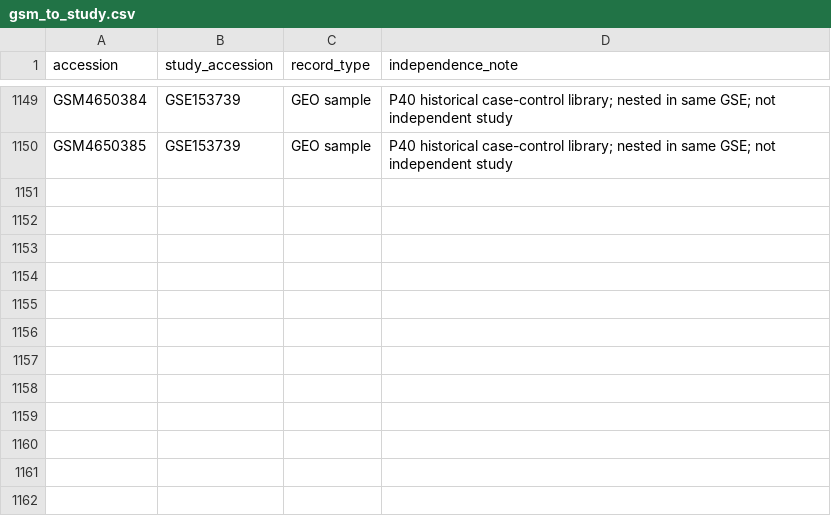
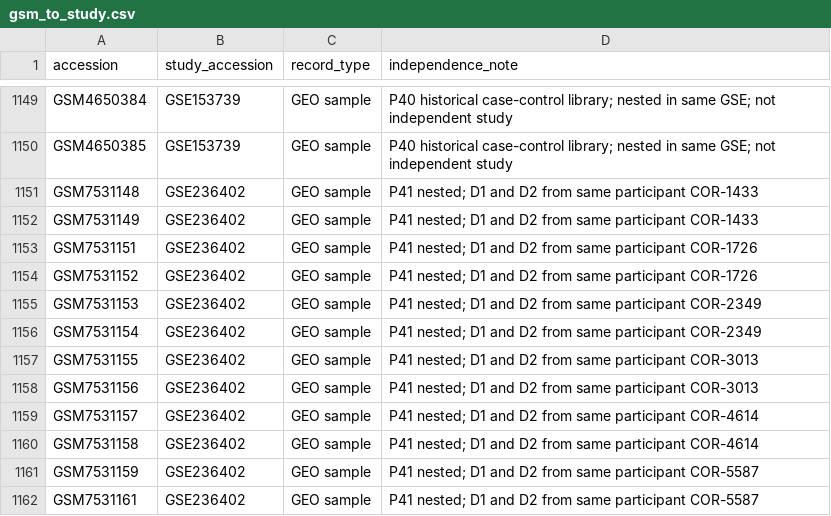
Before and after one commit to uditakankananonononono/mega27-25-biomarkers-underserved-diseases, a CSV file: results/gsm_to_study.csv, drawn as a sheet; only a part is shown, gaps mark what is left out.

```diff
--- a/results/gsm_to_study.csv
+++ b/results/gsm_to_study.csv
@@ -1150 +1150,13 @@ GSM4650384,GSE153739,GEO sample,P40 historical case-control library; nested in s
 GSM4650385,GSE153739,GEO sample,P40 historical case-control library; nested in same GSE; not independent study
+GSM7531148,GSE236402,GEO sample,P41 nested; D1 and D2 from same participant COR-1433
+GSM7531149,GSE236402,GEO sample,P41 nested; D1 and D2 from same participant COR-1433
+GSM7531151,GSE236402,GEO sample,P41 nested; D1 and D2 from same participant COR-1726
+GSM7531152,GSE236402,GEO sample,P41 nested; D1 and D2 from same participant COR-1726
+GSM7531153,GSE236402,GEO sample,P41 nested; D1 and D2 from same participant COR-2349
+GSM7531154,GSE236402,GEO sample,P41 nested; D1 and D2 from same participant COR-2349
+GSM7531155,GSE236402,GEO sample,P41 nested; D1 and D2 from same participant COR-3013
+GSM7531156,GSE236402,GEO sample,P41 nested; D1 and D2 from same participant COR-3013
+GSM7531157,GSE236402,GEO sample,P41 nested; D1 and D2 from same participant COR-4614
+GSM7531158,GSE236402,GEO sample,P41 nested; D1 and D2 from same participant COR-4614
+GSM7531159,GSE236402,GEO sample,P41 nested; D1 and D2 from same participant COR-5587
+GSM7531161,GSE236402,GEO sample,P41 nested; D1 and D2 from same participant COR-5587
```
Also changed, not shown: results/dataset_manifest.csv, 8 other files.
